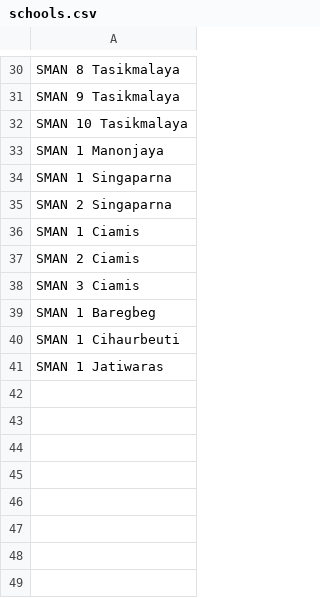
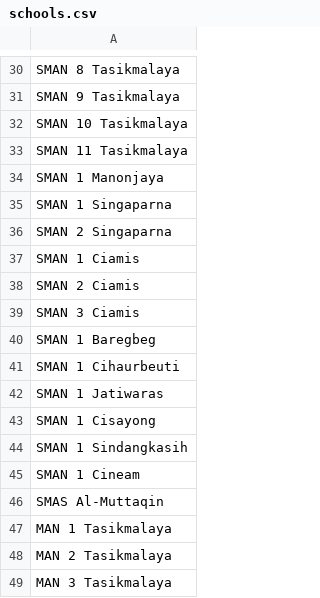
Before and after one commit to satyasantika/sistem-plp, a CSV file: database/seeders/csvs/schools.csv, drawn as a sheet; only a part is shown, gaps mark what is left out.

```diff
--- a/database/seeders/csvs/schools.csv
+++ b/database/seeders/csvs/schools.csv
@@ -32,2 +32,3 @@ SMAN 9 Tasikmalaya
 SMAN 10 Tasikmalaya
+SMAN 11 Tasikmalaya
 SMAN 1 Manonjaya
@@ -41 +42,8 @@ SMAN 1 Cihaurbeuti
 SMAN 1 Jatiwaras
+SMAN 1 Cisayong
+SMAN 1 Sindangkasih
+SMAN 1 Cineam
+SMAS Al-Muttaqin
+MAN 1 Tasikmalaya
+MAN 2 Tasikmalaya
+MAN 3 Tasikmalaya
```
Also changed, not shown: 6 other files.
